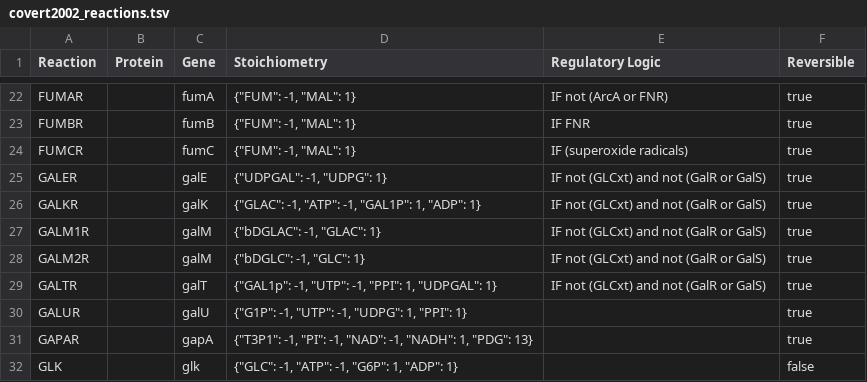
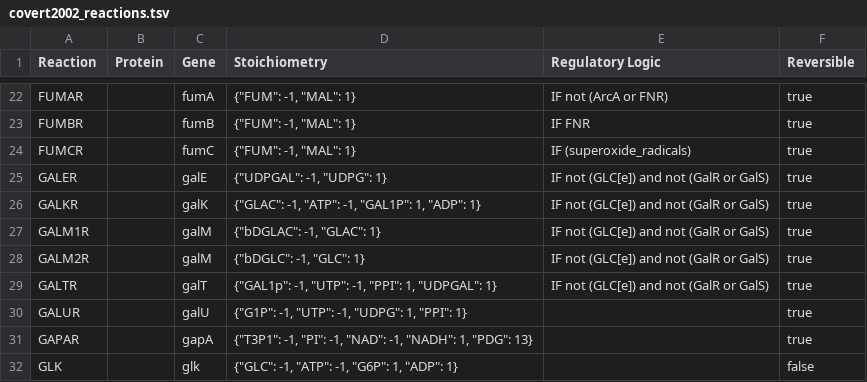
Before and after one commit to hongzhonglu/vivarium, a TSV file: lens/data/flat/covert2002_reactions.tsv, drawn as a sheet; only a part is shown, gaps mark what is left out; the diff covers the shown part only.

Commit message:
Miscellaneous organization (#39)
* kremling initialization and default state
* clean up metabolism, regulation
* work on regulatory logic
* partially working parsing expression grammar for regulation
* towards function
* PEG is making correct string output, need to make it into a function
* working logic function using eval
* bring back RegulatoryLogic class to handle parsing and node visitation
* RegulatoryLogic working on regulation process
* working on regulation, update xt --> [e]
* update data notation, fix regulation_logic
* covert2008 with regulation loading
* generalizing parsing expression grammar
* organize composites into separate directory
* rename wcEcoli data files.  add e_key to metabolism for external molecules can match the stoichiometry
* emit reaction fluxes from metabolism
* remove series with all 0s in compartment_analysis
* add edge length to lattice emitter

```diff
--- a/lens/data/flat/covert2002_reactions.tsv
+++ b/lens/data/flat/covert2002_reactions.tsv
@@ -23,8 +23,8 @@
 "FUMBR"		"fumB"	{"FUM": -1, "MAL": 1}	"IF FNR"	true
-"FUMCR"		"fumC"	{"FUM": -1, "MAL": 1}	"IF (superoxide radicals)"	true
-"GALER"		"galE"	{"UDPGAL": -1, "UDPG": 1}	"IF not (GLCxt) and not (GalR or GalS)"	true
-"GALKR"		"galK"	{"GLAC": -1, "ATP": -1, "GAL1P": 1, "ADP": 1}	"IF not (GLCxt) and not (GalR or GalS)"	true
-"GALM1R"		"galM"	{"bDGLAC": -1, "GLAC": 1}	"IF not (GLCxt) and not (GalR or GalS)"	true
-"GALM2R"		"galM"	{"bDGLC": -1, "GLC": 1}	"IF not (GLCxt) and not (GalR or GalS)"	true
-"GALTR"		"galT"	{"GAL1p": -1, "UTP": -1, "PPI": 1, "UDPGAL": 1}	"IF not (GLCxt) and not (GalR or GalS)"	true
+"FUMCR"		"fumC"	{"FUM": -1, "MAL": 1}	"IF (superoxide_radicals)"	true
+"GALER"		"galE"	{"UDPGAL": -1, "UDPG": 1}	"IF not (GLC[e]) and not (GalR or GalS)"	true
+"GALKR"		"galK"	{"GLAC": -1, "ATP": -1, "GAL1P": 1, "ADP": 1}	"IF not (GLC[e]) and not (GalR or GalS)"	true
+"GALM1R"		"galM"	{"bDGLAC": -1, "GLAC": 1}	"IF not (GLC[e]) and not (GalR or GalS)"	true
+"GALM2R"		"galM"	{"bDGLC": -1, "GLC": 1}	"IF not (GLC[e]) and not (GalR or GalS)"	true
+"GALTR"		"galT"	{"GAL1p": -1, "UTP": -1, "PPI": 1, "UDPGAL": 1}	"IF not (GLC[e]) and not (GalR or GalS)"	true
 "GALUR"		"galU"	{"G1P": -1, "UTP": -1, "UDPG": 1, "PPI": 1}		true
```
Also changed, not shown: 13 edited cells elsewhere in this file, 32 other files.
